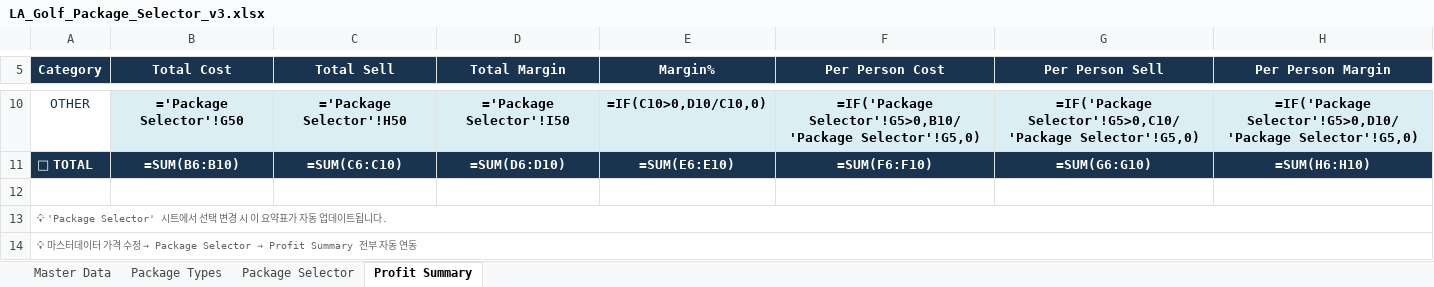
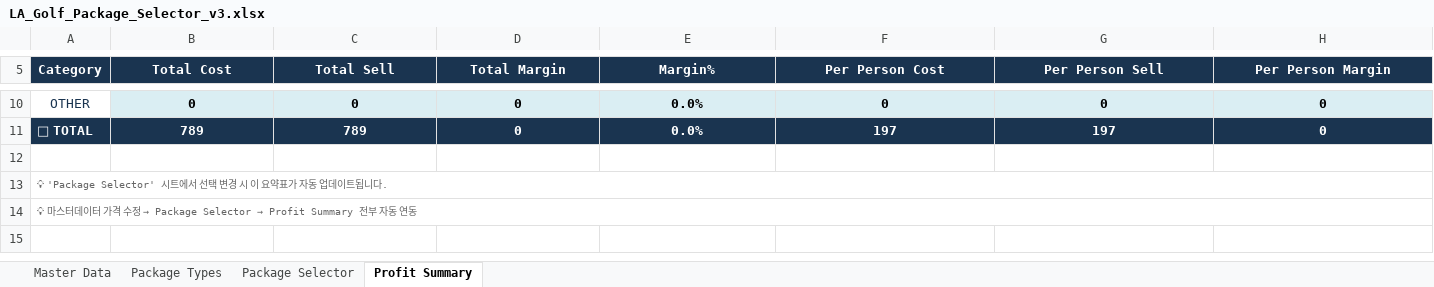
Before and after one commit to heesung2lee/resonateclub.github.io, an Excel workbook: files/LA_Golf_Package_Selector_v3.xlsx, sheet Profit Summary, drawn as a sheet; only a part is shown, gaps mark what is left out; values as stored, in another font and other column widths than the file's, no borders; formulas without a stored value are shown as written; the diff covers the shown part only; the diff names each change by its address in the sheet, - before the commit and + after, or states it on an @@ line.

Commit message:
Add LA Golf Package Selector v3 Excel (TalkFile received)

```diff
--- a/files/LA_Golf_Package_Selector_v3.xlsx (sheet Profit Summary)
+++ b/files/LA_Golf_Package_Selector_v3.xlsx (sheet Profit Summary)
-B10 (Total Cost): ='Package Selector'!G50
+B10 (Total Cost): 0
-C10 (Total Sell): ='Package Selector'!H50
+C10 (Total Sell): 0
-D10 (Total Margin): ='Package Selector'!I50
+D10 (Total Margin): 0
-E10 (Margin%): =IF(C10>0,D10/C10,0)
+E10 (Margin%): 0.0%
-F10 (Per Person Cost): =IF('Package Selector'!G5>0,B10/'Package Selector'!G5,0)
+F10 (Per Person Cost): 0
-G10 (Per Person Sell): =IF('Package Selector'!G5>0,C10/'Package Selector'!G5,0)
+G10 (Per Person Sell): 0
-H10 (Per Person Margin): =IF('Package Selector'!G5>0,D10/'Package Selector'!G5,0)
+H10 (Per Person Margin): 0
-B11 (Total Cost): =SUM(B6:B10)
+B11 (Total Cost): 789
-C11 (Total Sell): =SUM(C6:C10)
+C11 (Total Sell): 789
-D11 (Total Margin): =SUM(D6:D10)
+D11 (Total Margin): 0
-E11 (Margin%): =SUM(E6:E10)
+E11 (Margin%): 0.0%
-F11 (Per Person Cost): =SUM(F6:F10)
+F11 (Per Person Cost): 197
-G11 (Per Person Sell): =SUM(G6:G10)
+G11 (Per Person Sell): 197
-H11 (Per Person Margin): =SUM(H6:H10)
+H11 (Per Person Margin): 0
```
Also changed, not shown: 28 edited cells elsewhere in this sheet, sheet Package Selector, sheet Master Data, sheet Package Types.
